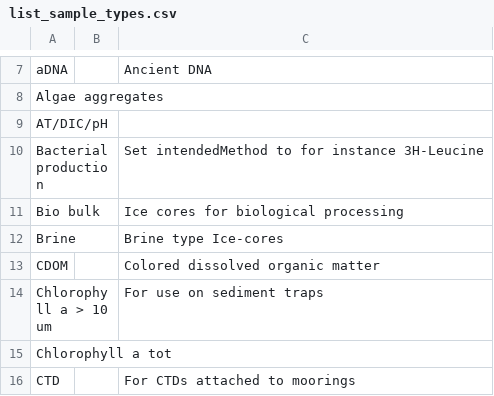
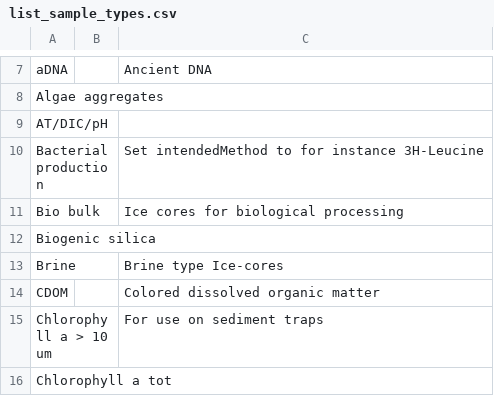
Before and after one commit to umeldt/darwinsheet, a CSV file: config/list_sample_types.csv, drawn as a sheet; only a part is shown, gaps mark what is left out; the shorter side is filled out with more unchanged rows; the diff names each change by its address in the sheet, - before the commit and + after, or states it on an @@ line.

Commit message:
Added biogenic silica as a sample type

```diff
--- a/config/list_sample_types.csv
+++ b/config/list_sample_types.csv
+row 12: Biogenic silica
```
